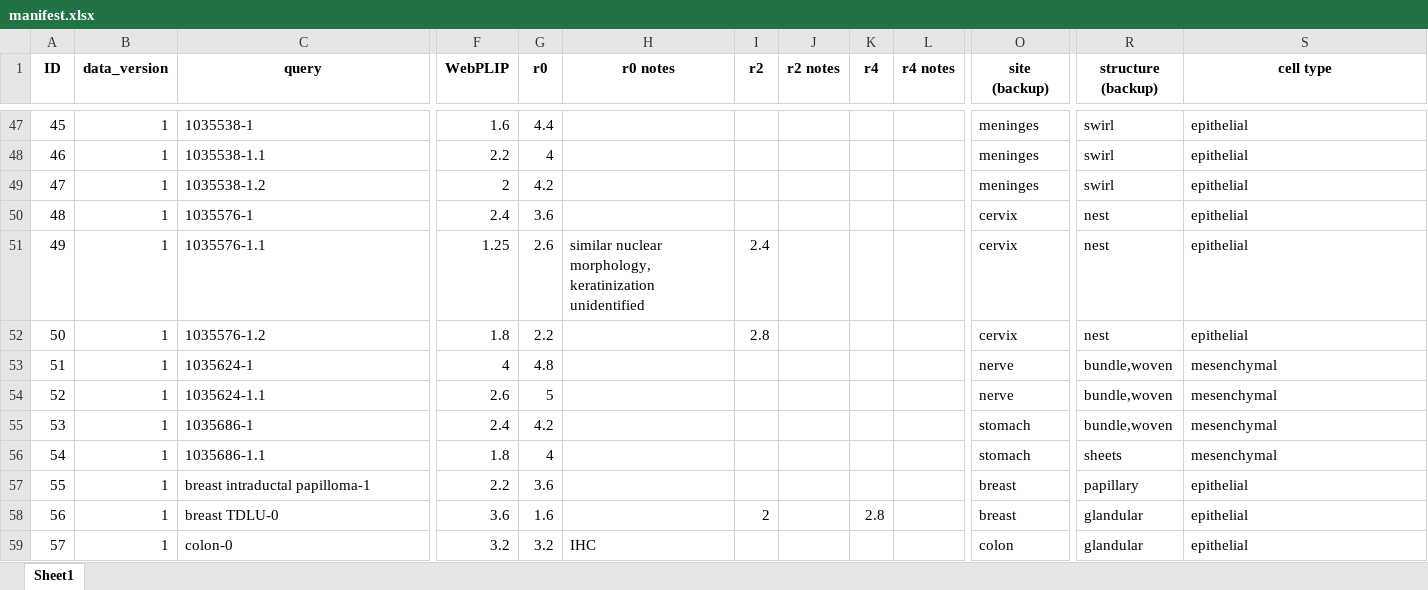
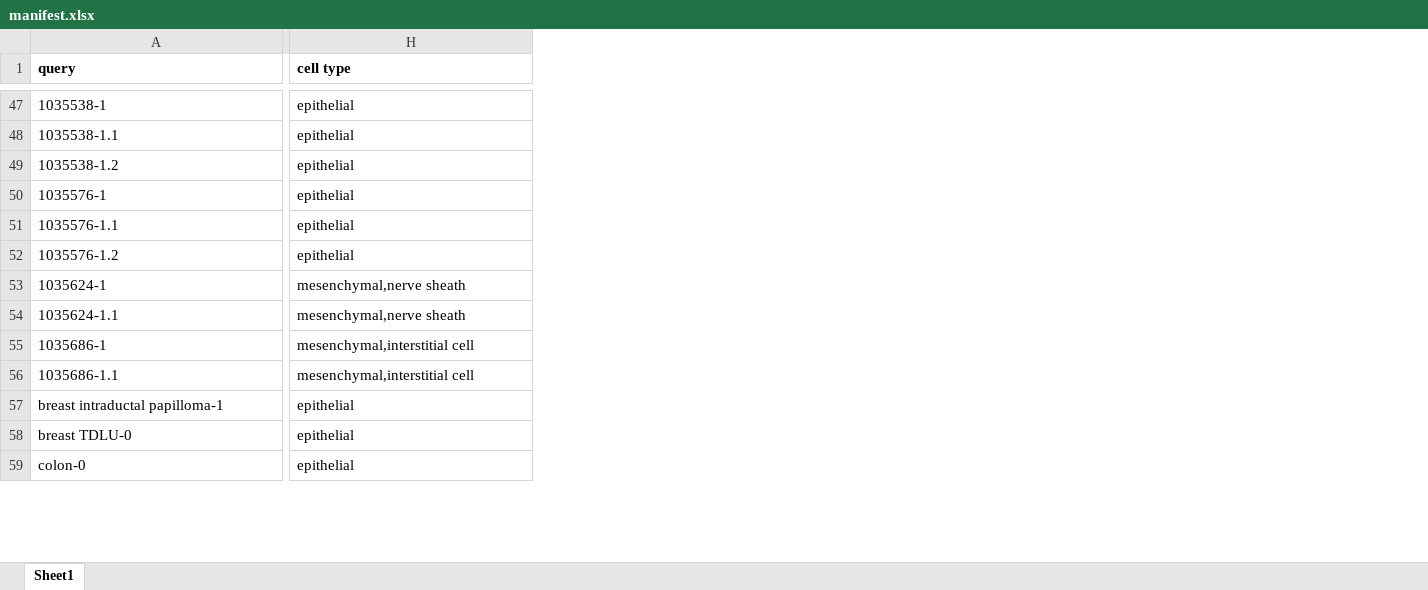
Before and after one commit to data2intelligence/HERE101, an Excel workbook: manifest.xlsx, sheet Sheet1, drawn as a sheet; only a part is shown, gaps mark what is left out; values as stored, in another font and other column widths than the file's, no borders; removed rows and columns are numbered as before the commit, all else as after; the diff covers the shown part only; the diff names each change by its address in the sheet, - before the commit and + after, or states it on an @@ line.

```diff
--- a/manifest.xlsx (sheet Sheet1)
+++ b/manifest.xlsx (sheet Sheet1)
-column A (ID), rows 47-59: 45 | 46 | 47 | 48 | 49 | 50 | 51 | 52 | 53 | 54 | 55 | 56 | 57
-column B (data_version), rows 47-59: all 1
-column F (WebPLIP), rows 47-59: 1.6 | 2.2 | 2 | 2.4 | 1.25 | 1.8 | 4 | 2.6 | 2.4 | 1.8 | 2.2 | 3.6 | 3.2
-column G (r0), rows 47-59: 4.4 | 4 | 4.2 | 3.6 | 2.6 | 2.2 | 4.8 | 5 | 4.2 | 4 | 3.6 | 1.6 | 3.2
-column H (r0 notes), rows 51-59: similar nuclear morphology, keratinization unidentified |  |  |  |  |  |  |  | IHC
-column I (r2), rows 51-58: 2.4 | 2.8 |  |  |  |  |  | 2
-column J (r2 notes), empty
-column K (r4), row 58: 2.8
-column L (r4 notes), empty
-column O (site (backup)), rows 47-59: meninges | meninges | meninges | cervix | cervix | cervix | nerve | nerve | stomach | stomach | breast | breast | colon
-column R (structure (backup)), rows 47-59: swirl | swirl | swirl | nest | nest | nest | bundle,woven | bundle,woven | bundle,woven | sheets | papillary | glandular | glandular
-A1 alignment: center
+A1 alignment: left
-H1 alignment: center
+H1 alignment: left
-H53:H54 (cell type): mesenchymal
+H53:H54 (cell type): mesenchymal,nerve sheath
-H55:H56 (cell type): mesenchymal
+H55:H56 (cell type): mesenchymal,interstitial cell
```
Also changed, not shown: 4 removed columns, 52 edited cells and cell formats elsewhere in this sheet, 1 other file.
